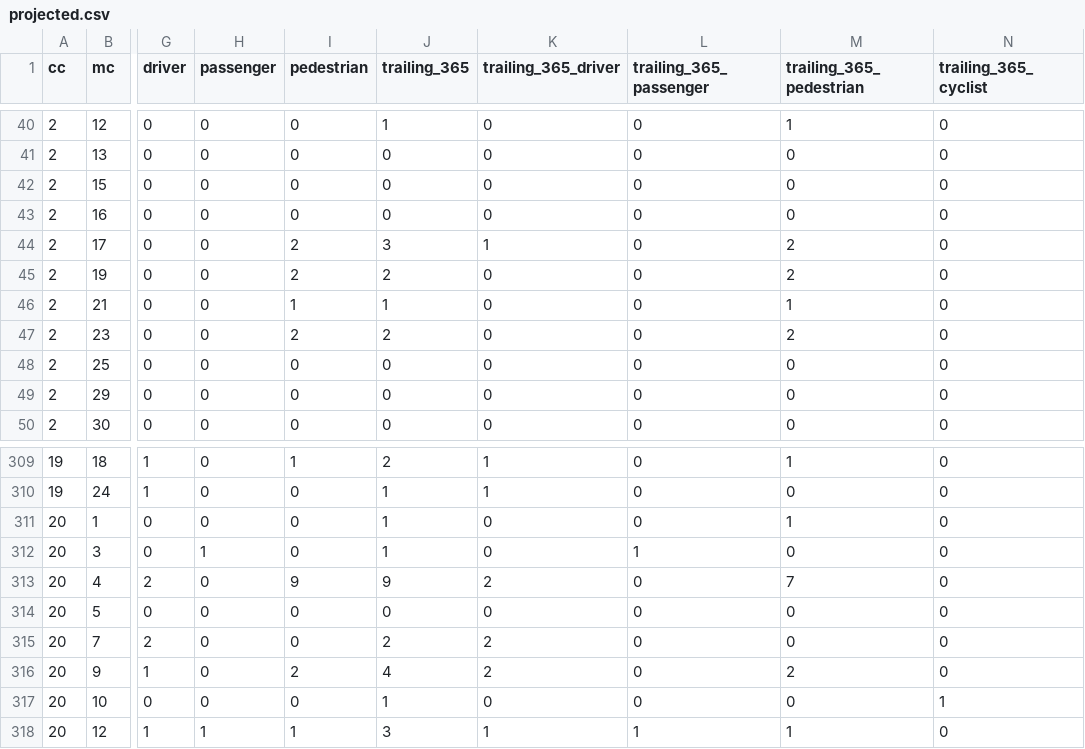
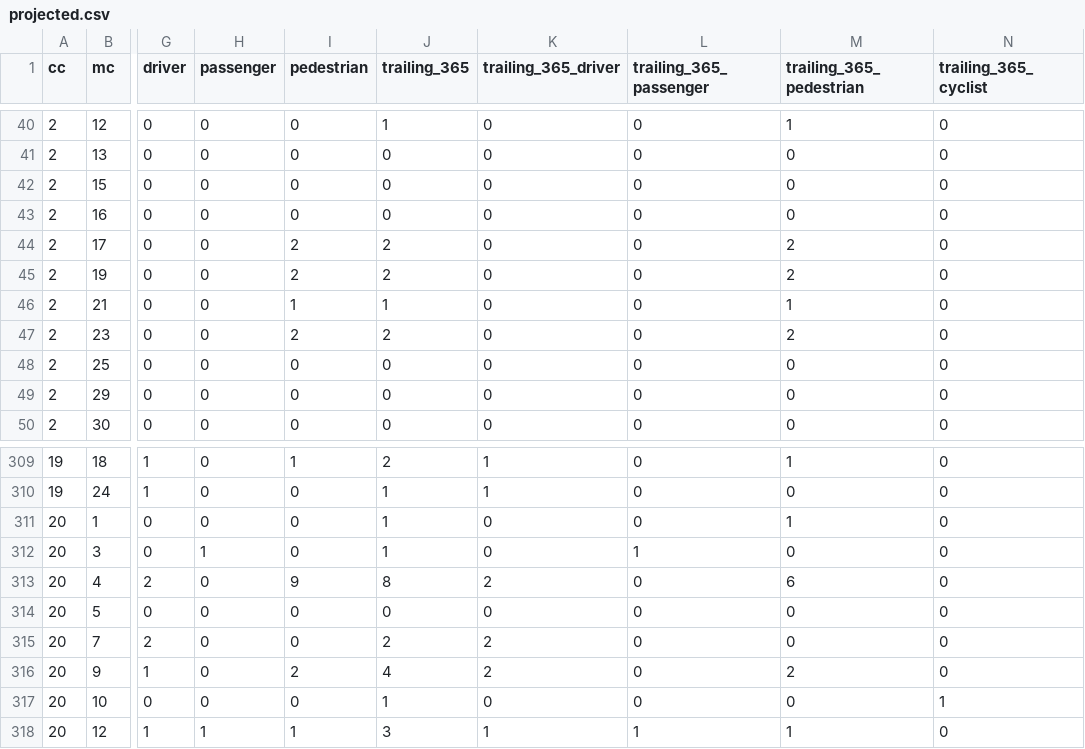
Before and after one commit to hudcostreets/nj-crashes, a CSV file: www/public/njsp/projected.csv, drawn as a sheet; only a part is shown, gaps mark what is left out; the diff covers the shown part only; the diff names each change by its address in the sheet, - before the commit and + after, or states it on an @@ line.

```diff
--- a/www/public/njsp/projected.csv
+++ b/www/public/njsp/projected.csv
-J44 (trailing_365): 3
+J44 (trailing_365): 2
-K44 (trailing_365_driver): 1
+K44 (trailing_365_driver): 0
-J313 (trailing_365): 9
+J313 (trailing_365): 8
-M313 (trailing_365_pedestrian): 7
+M313 (trailing_365_pedestrian): 6
```
Also changed, not shown: 19 edited cells elsewhere in this file, 1 other file.
